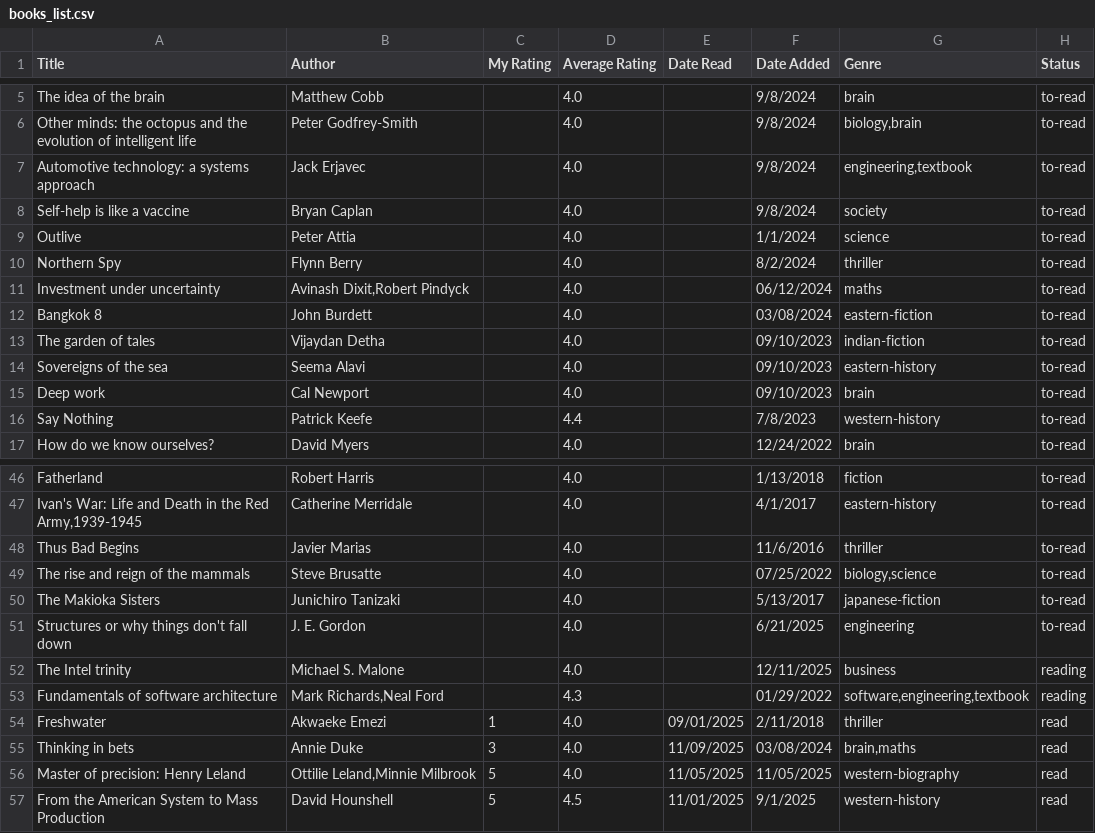
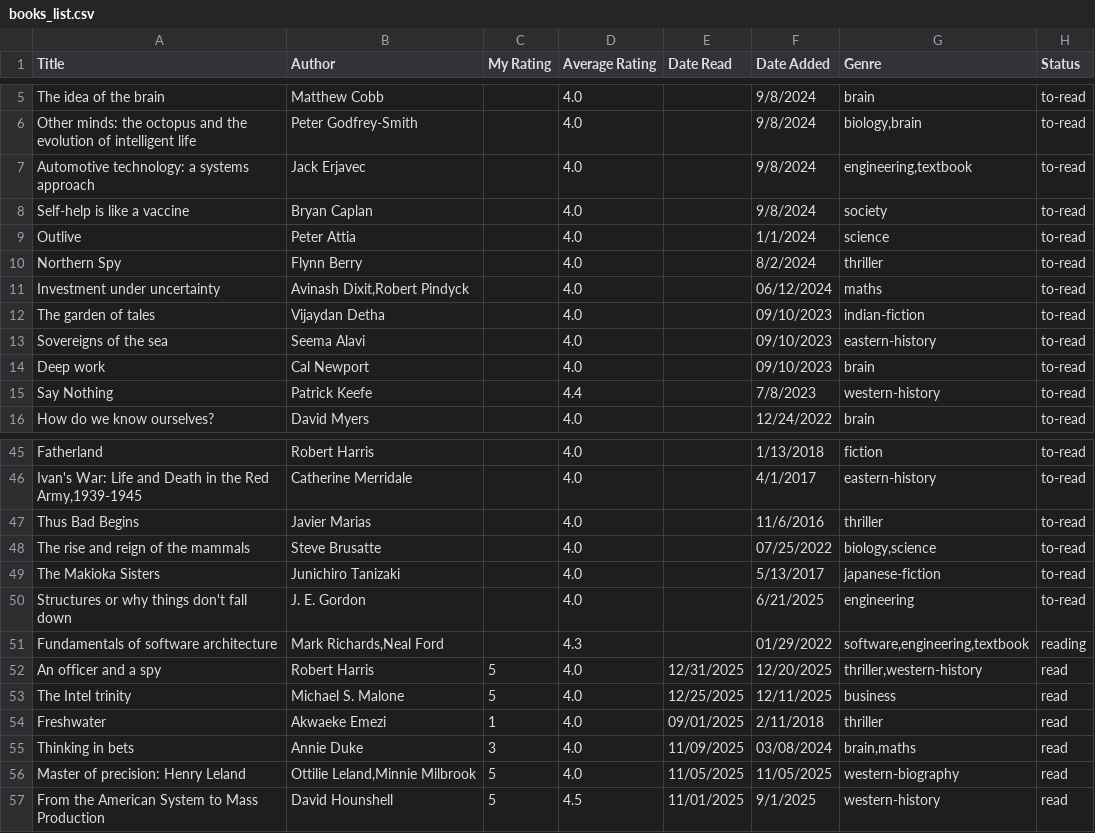
Before and after one commit to dilipwarrier/public, a CSV file: research/books_list.csv, drawn as a sheet; only a part is shown, gaps mark what is left out.

```diff
--- a/research/books_list.csv
+++ b/research/books_list.csv
@@ -11,3 +11,2 @@ Northern Spy,Flynn Berry,,4.0,,8/2/2024,thriller,to-read
 Investment under uncertainty,"Avinash Dixit,Robert Pindyck",,4.0,,06/12/2024,maths,to-read
-Bangkok 8,John Burdett,,4.0,,03/08/2024,eastern-fiction,to-read
 The garden of tales,Vijaydan Detha,,4.0,,09/10/2023,indian-fiction,to-read
@@ -51,4 +50,5 @@ The Makioka Sisters,Junichiro Tanizaki,,4.0,,5/13/2017,japanese-fiction,to-read
 Structures or why things don't fall down,J. E. Gordon,,4.0,,6/21/2025,engineering,to-read
-The Intel trinity,Michael S. Malone,,4.0,,12/11/2025,business,reading
 Fundamentals of software architecture,"Mark Richards,Neal Ford",,4.3,,01/29/2022,"software,engineering,textbook",reading
+An officer and a spy,Robert Harris,5,4.0,12/31/2025,12/20/2025,"thriller,western-history",read
+The Intel trinity,Michael S. Malone,5,4.0,12/25/2025,12/11/2025,business,read
 Freshwater,Akwaeke Emezi,1,4.0,09/01/2025,2/11/2018,thriller,read
```
Also changed, not shown: 1 other file.
